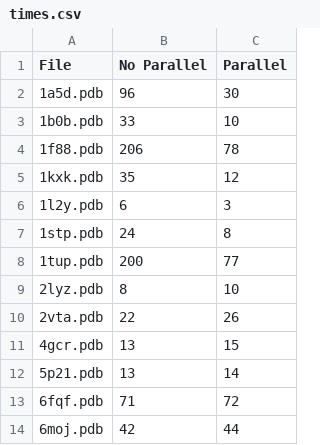
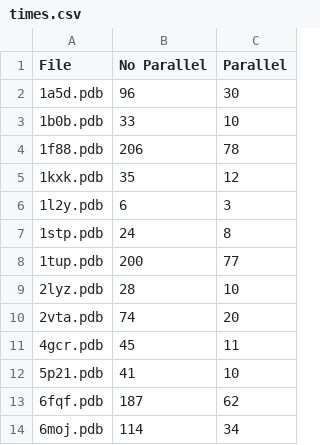
Before and after one commit to jxrgemartinez/SASA-calc, a CSV file: res/times.csv, drawn as a sheet.

```diff
--- a/res/times.csv
+++ b/res/times.csv
@@ -8,7 +8,7 @@ File,No Parallel,Parallel
 1tup.pdb,200,77
-2lyz.pdb,8,10
-2vta.pdb,22,26
-4gcr.pdb,13,15
-5p21.pdb,13,14
-6fqf.pdb,71,72
-6moj.pdb,42,44
+2lyz.pdb,28,10
+2vta.pdb,74,20
+4gcr.pdb,45,11
+5p21.pdb,41,10
+6fqf.pdb,187,62
+6moj.pdb,114,34
```
Also changed, not shown: 2 other files.
